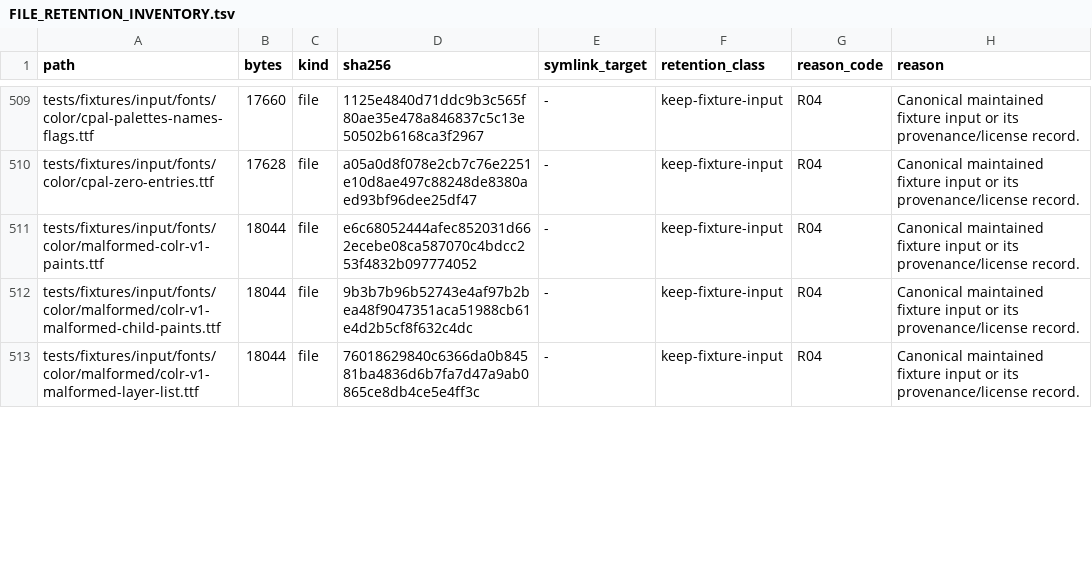
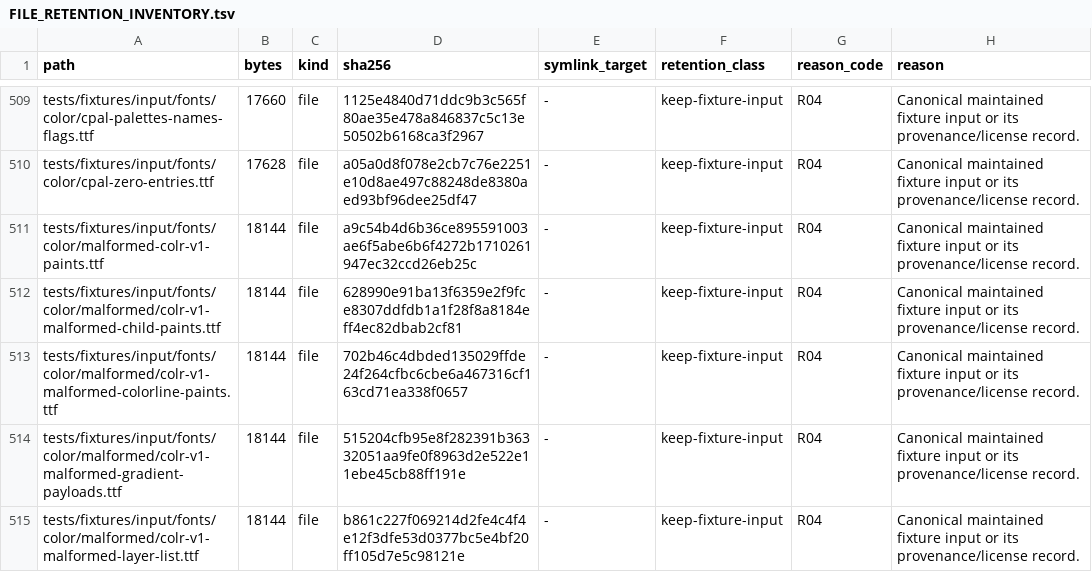
Before and after one commit to appunni-m/fontdone, a TSV file: doc/FILE_RETENTION_INVENTORY.tsv, drawn as a sheet; only a part is shown, gaps mark what is left out; the diff covers the shown part only.

Commit message:
Cover malformed COLRv1 paint payloads

```diff
--- a/doc/FILE_RETENTION_INVENTORY.tsv
+++ b/doc/FILE_RETENTION_INVENTORY.tsv
@@ -510,4 +510,6 @@ tests/fixtures/input/fonts/color/cpal-palettes-names-flags.ttf	17660	file	1125e4
 tests/fixtures/input/fonts/color/cpal-zero-entries.ttf	17628	file	a05a0d8f078e2cb7c76e2251e10d8ae497c88248de8380aed93bf96dee25df47	-	keep-fixture-input	R04	Canonical maintained fixture input or its provenance/license record.
-tests/fixtures/input/fonts/color/malformed-colr-v1-paints.ttf	18044	file	e6c68052444afec852031d662ecebe08ca587070c4bdcc253f4832b097774052	-	keep-fixture-input	R04	Canonical maintained fixture input or its provenance/license record.
-tests/fixtures/input/fonts/color/malformed/colr-v1-malformed-child-paints.ttf	18044	file	9b3b7b96b52743e4af97b2bea48f9047351aca51988cb61e4d2b5cf8f632c4dc	-	keep-fixture-input	R04	Canonical maintained fixture input or its provenance/license record.
-tests/fixtures/input/fonts/color/malformed/colr-v1-malformed-layer-list.ttf	18044	file	76018629840c6366da0b84581ba4836d6b7fa7d47a9ab0865ce8db4ce5e4ff3c	-	keep-fixture-input	R04	Canonical maintained fixture input or its provenance/license record.
+tests/fixtures/input/fonts/color/malformed-colr-v1-paints.ttf	18144	file	a9c54b4d6b36ce895591003ae6f5abe6b6f4272b1710261947ec32ccd26eb25c	-	keep-fixture-input	R04	Canonical maintained fixture input or its provenance/license record.
+tests/fixtures/input/fonts/color/malformed/colr-v1-malformed-child-paints.ttf	18144	file	628990e91ba13f6359e2f9fce8307ddfdb1a1f28f8a8184eff4ec82dbab2cf81	-	keep-fixture-input	R04	Canonical maintained fixture input or its provenance/license record.
+tests/fixtures/input/fonts/color/malformed/colr-v1-malformed-colorline-paints.ttf	18144	file	702b46c4dbded135029ffde24f264cfbc6cbe6a467316cf163cd71ea338f0657	-	keep-fixture-input	R04	Canonical maintained fixture input or its provenance/license record.
+tests/fixtures/input/fonts/color/malformed/colr-v1-malformed-gradient-payloads.ttf	18144	file	515204cfb95e8f282391b36332051aa9fe0f8963d2e522e11ebe45cb88ff191e	-	keep-fixture-input	R04	Canonical maintained fixture input or its provenance/license record.
+tests/fixtures/input/fonts/color/malformed/colr-v1-malformed-layer-list.ttf	18144	file	b861c227f069214d2fe4c4f4e12f3dfe53d0377bc5e4bf20ff105d7e5c98121e	-	keep-fixture-input	R04	Canonical maintained fixture input or its provenance/license record.
```
Also changed, not shown: 6 added rows and 42 edited cells elsewhere in this file, 9 other files.
